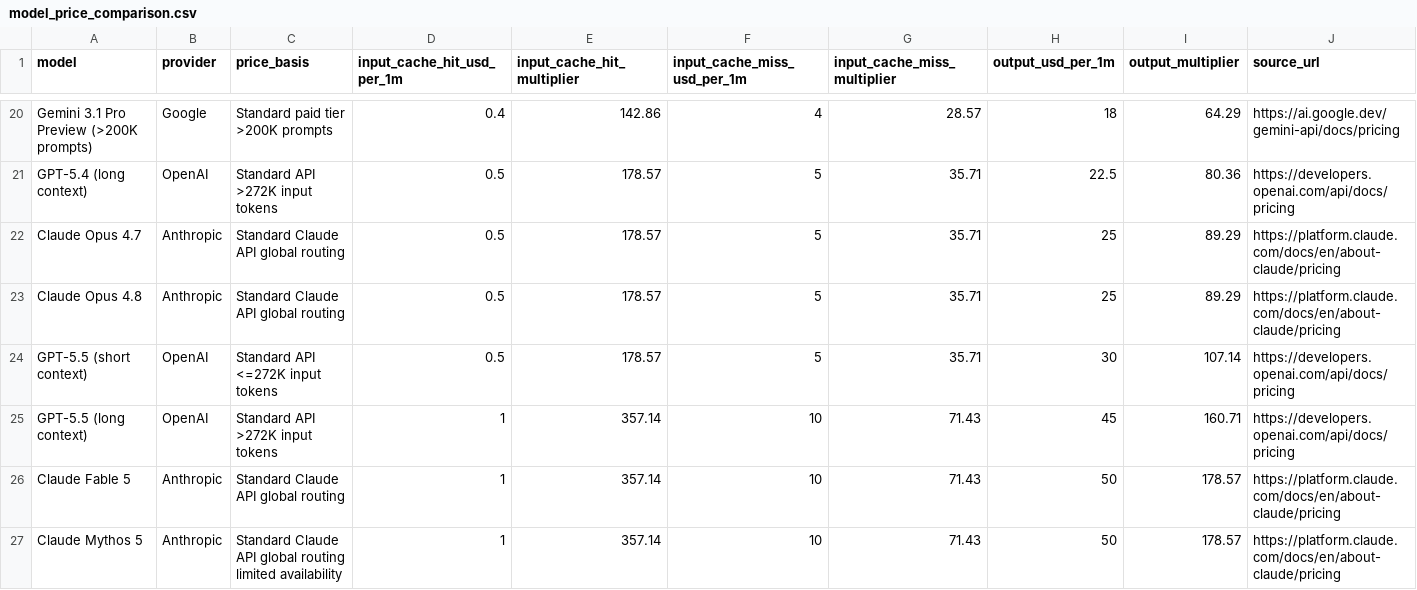
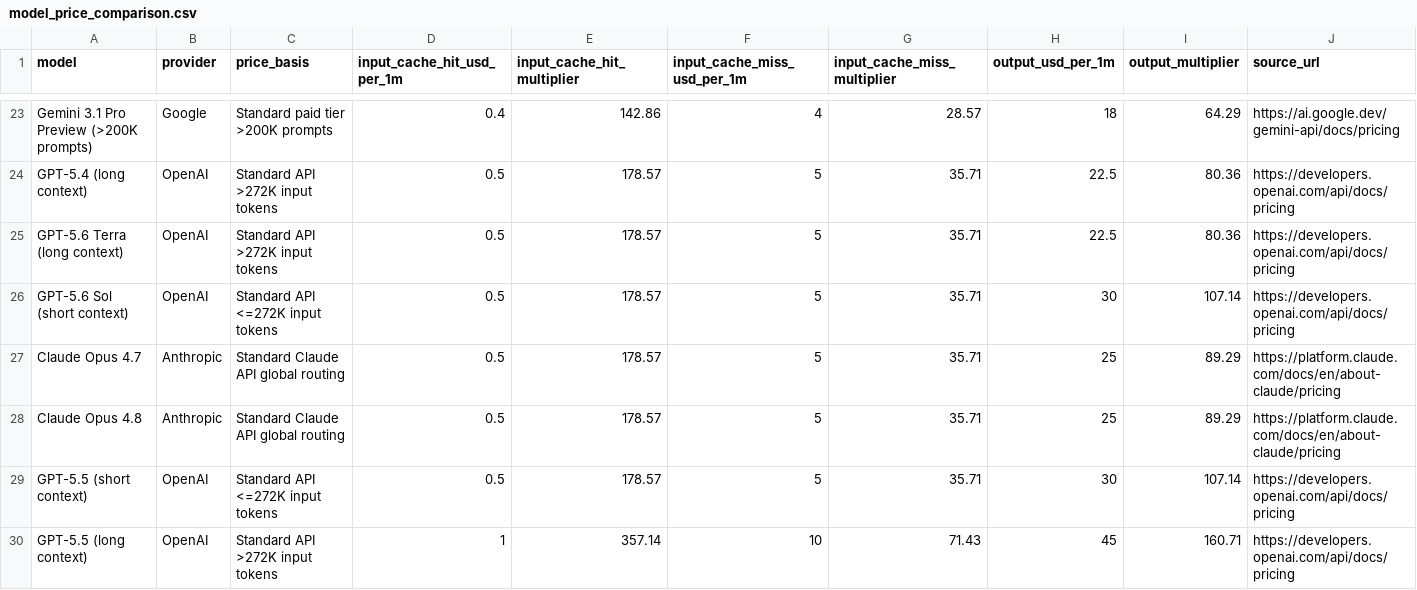
Before and after one commit to tifish/ModelPriceCompare, a CSV file: model_price_comparison.csv, drawn as a sheet; only a part is shown, gaps mark what is left out; the shorter side is filled out with more unchanged rows; rows hold the shown columns only; the diff covers the shown part only; the diff names each change by its address in the sheet, - before the commit and + after, or states it on an @@ line.

```diff
--- a/model_price_comparison.csv
+++ b/model_price_comparison.csv
+row 25: GPT-5.6 Terra (long context) | OpenAI | Standard API >272K input tokens | 0.5 | 178.57 | 5 | 35.71 | 22.5 | 80.36 | https://developers.openai.com/api/docs/pricing
+row 26: GPT-5.6 Sol (short context) | OpenAI | Standard API <=272K input tokens | 0.5 | 178.57 | 5 | 35.71 | 30 | 107.14 | https://developers.openai.com/api/docs/pricing
```
Also changed, not shown: 4 added rows elsewhere in this file, 3 other files.
